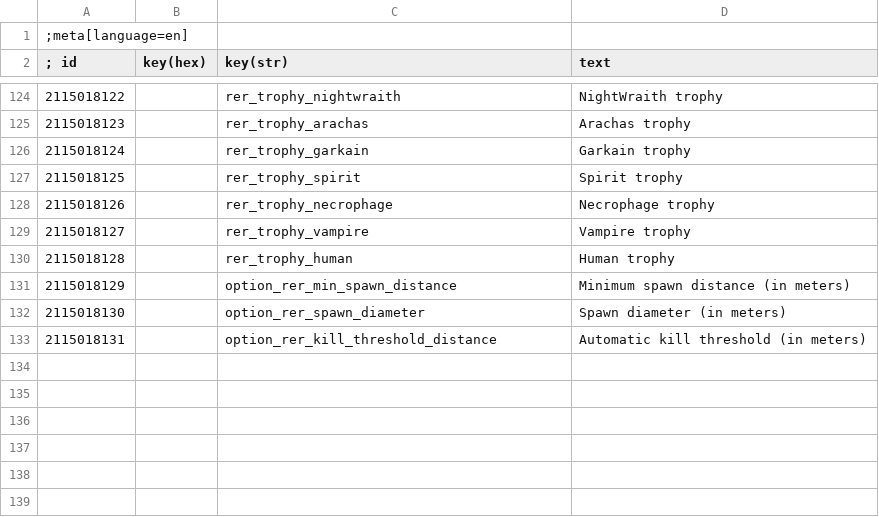
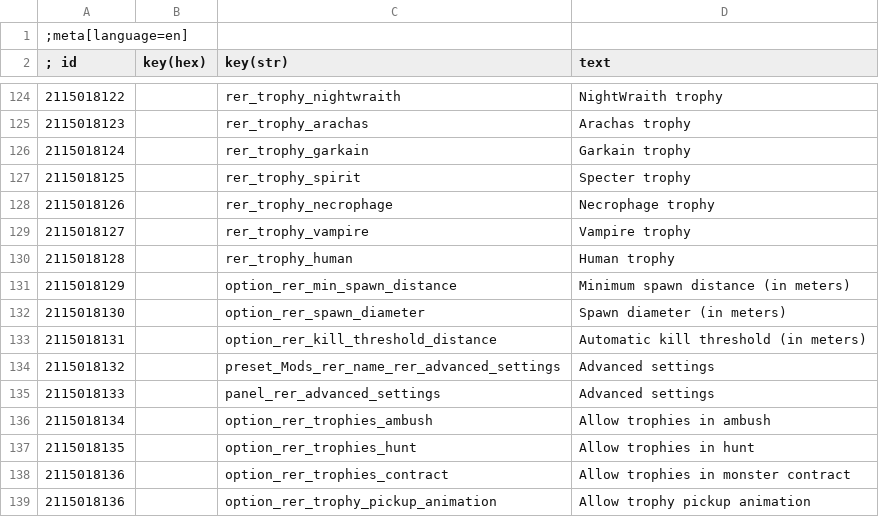
Before and after one commit to Aelto/tw3-random-encounters-reworked, a CSV file: release/mods/modRandomEncountersReworked/content/en.w3strings.csv, drawn as a sheet; only a part is shown, gaps mark what is left out.

Commit message:
v1.1 release

```diff
--- a/release/mods/modRandomEncountersReworked/content/en.w3strings.csv
+++ b/release/mods/modRandomEncountersReworked/content/en.w3strings.csv
@@ -126,3 +126,3 @@
 2115018124|        |rer_trophy_garkain|Garkain trophy
-2115018125|        |rer_trophy_spirit|Spirit trophy
+2115018125|        |rer_trophy_spirit|Specter trophy
 2115018126|        |rer_trophy_necrophage|Necrophage trophy
@@ -133 +133,7 @@
 2115018131|        |option_rer_kill_threshold_distance|Automatic kill threshold (in meters)
+2115018132|        |preset_Mods_rer_name_rer_advanced_settings|Advanced settings
+2115018133|        |panel_rer_advanced_settings|Advanced settings
+2115018134|        |option_rer_trophies_ambush|Allow trophies in ambush
+2115018135|        |option_rer_trophies_hunt|Allow trophies in hunt
+2115018136|        |option_rer_trophies_contract|Allow trophies in monster contract
+2115018136|        |option_rer_trophy_pickup_animation|Allow trophy pickup animation
```
Also changed, not shown: strings/en.w3strings.csv, 50 other files.
